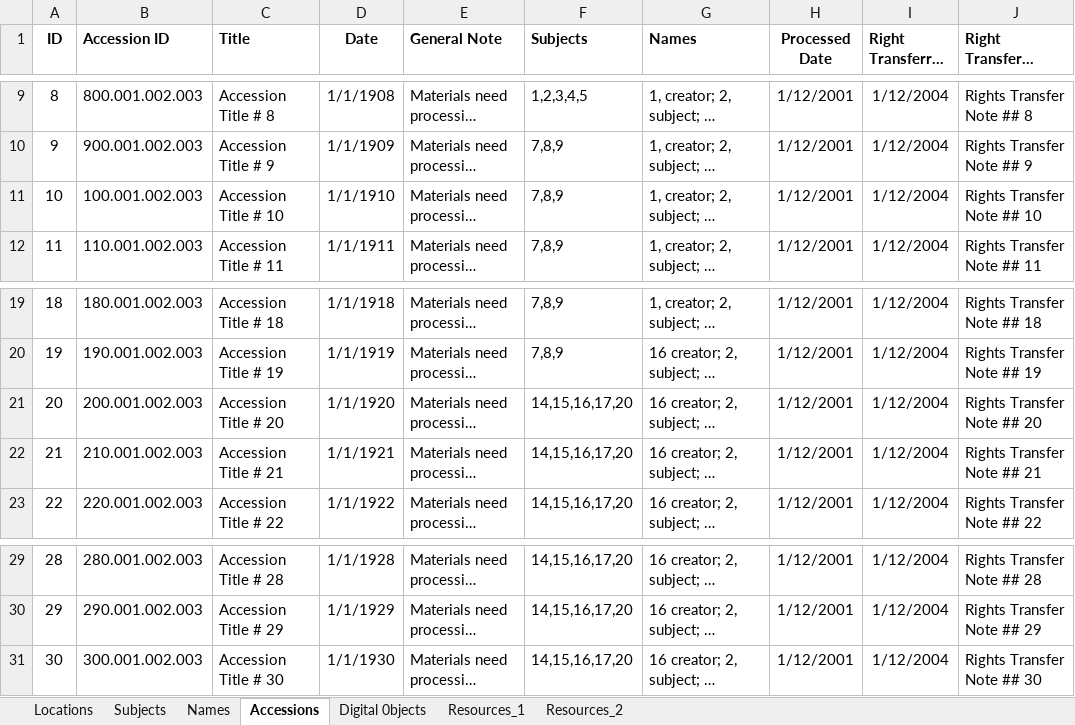
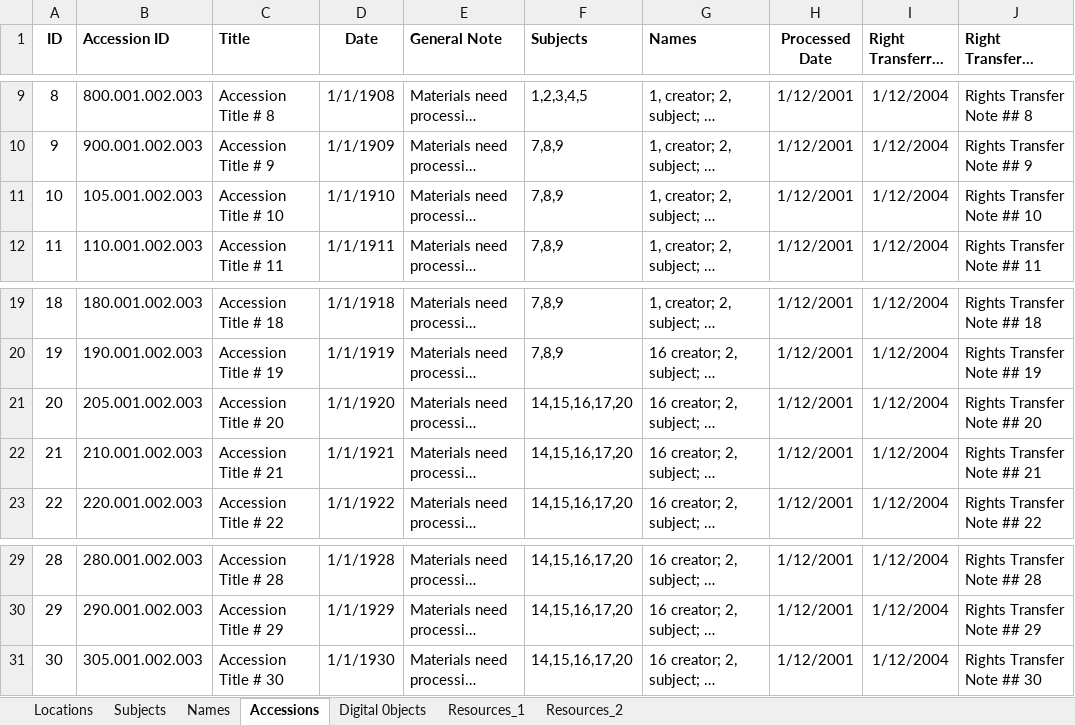
Before and after one commit to ns96/ASpaceMigrator, an Excel workbook: sample_data/Sample Ingest Data.xlsx, sheet Accessions, drawn as a sheet; only a part is shown, gaps mark what is left out; long unchanged cells end in …; values as stored, in another font and other column widths than the file's, no borders; the diff names each change by its address in the sheet, - before the commit and + after, or states it on an @@ line.

```diff
--- a/sample_data/Sample Ingest Data.xlsx (sheet Accessions)
+++ b/sample_data/Sample Ingest Data.xlsx (sheet Accessions)
-B11 (Accession ID): 100.001.002.003
+B11 (Accession ID): 105.001.002.003
-B21 (Accession ID): 200.001.002.003
+B21 (Accession ID): 205.001.002.003
-B31 (Accession ID): 300.001.002.003
+B31 (Accession ID): 305.001.002.003
```
Also changed, not shown: 6 other files.
